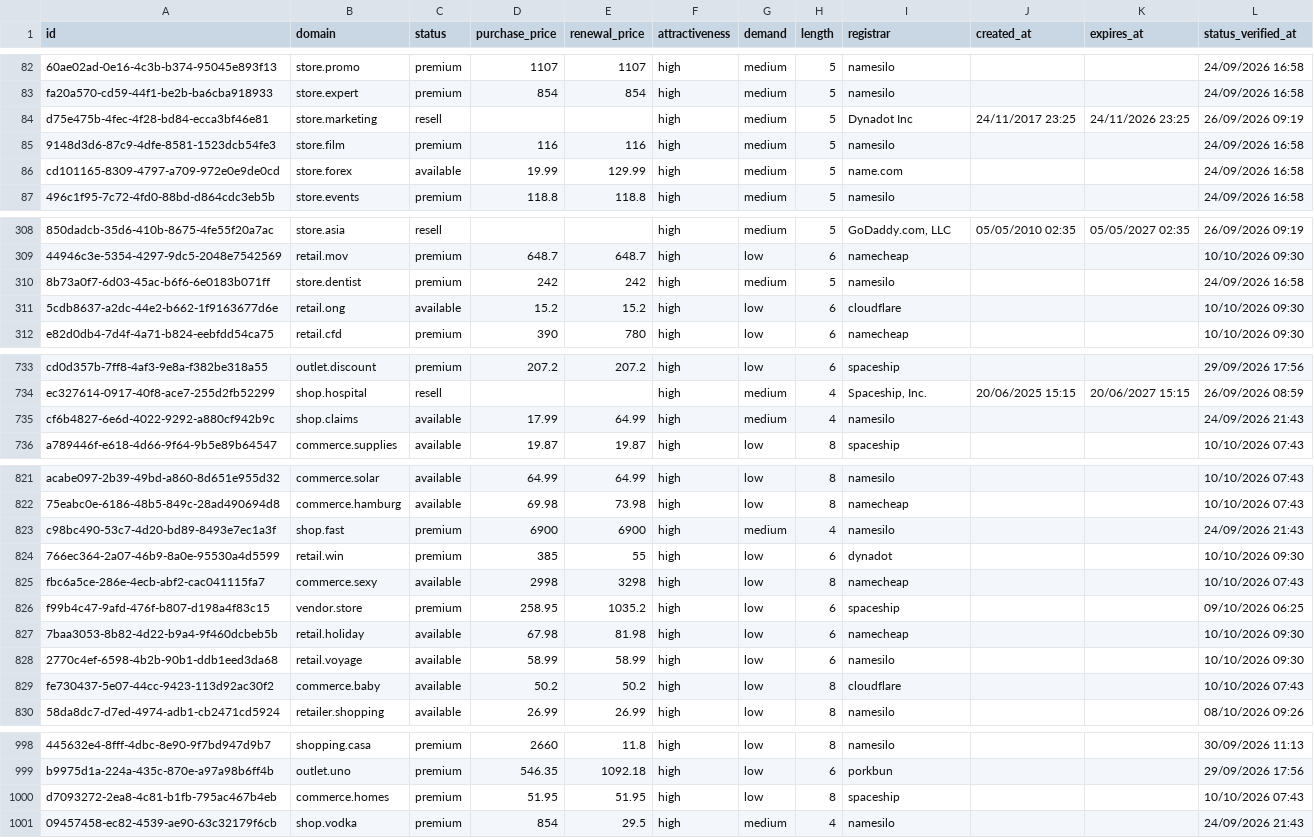
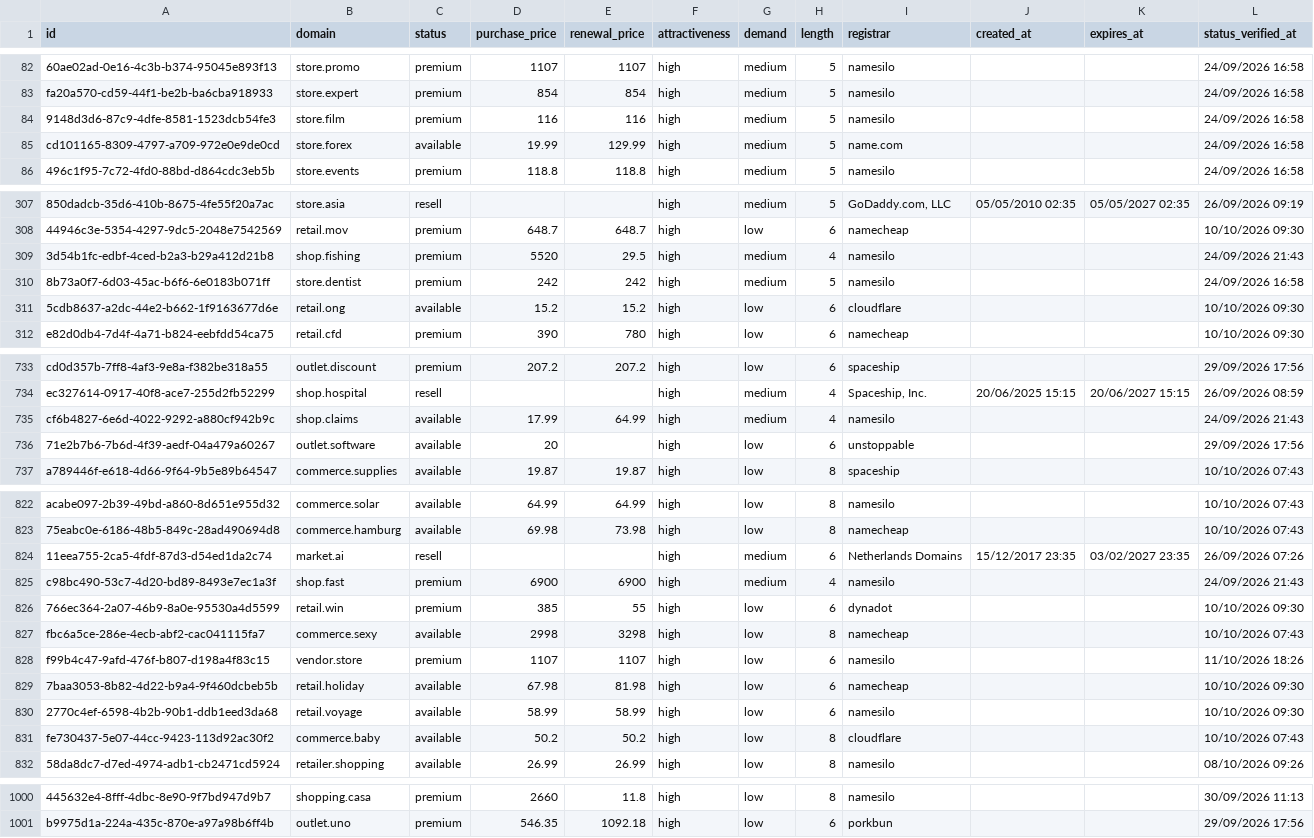
Before and after one commit to UniqueDomains/retail-oneword-domains, a CSV file: retail.csv, drawn as a sheet; only a part is shown, gaps mark what is left out; removed rows and columns are numbered as before the commit, all else as after; the diff names each change by its address in the sheet, - before the commit and + after, or states it on an @@ line.

Commit message:
Domains update

```diff
--- a/retail.csv
+++ b/retail.csv
-row 84: d75e475b-4fec-4f28-bd84-ecca3bf46e81 | store.marketing | resell |  |  | high | medium | 5 | Dynadot Inc | 24/11/2017 23:25 | 24/11/2026 23:25 | 26/09/2026 09:19
+row 309: 3d54b1fc-edbf-4ced-b2a3-b29a412d21b8 | shop.fishing | premium | 5520 | 29.5 | high | medium | 4 | namesilo |  |  | 24/09/2026 21:43
+row 736: 71e2b7b6-7b6d-4f39-aedf-04a479a60267 | outlet.software | available | 20 |  | high | low | 6 | unstoppable |  |  | 29/09/2026 17:56
+row 824: 11eea755-2ca5-4fdf-87d3-d54ed1da2c74 | market.ai | resell |  |  | high | medium | 6 | Netherlands Domains | 15/12/2017 23:35 | 03/02/2027 23:35 | 26/09/2026 07:26
-D828 (purchase_price): 258.95
+D828 (purchase_price): 1107
-E828 (renewal_price): 1035.2
+E828 (renewal_price): 1107
-I828 (registrar): spaceship
+I828 (registrar): namesilo
-L828 (status_verified_at): 09/10/2026 06:25
+L828 (status_verified_at): 11/10/2026 18:26
-row 1000: d7093272-2ea8-4c81-b1fb-795ac467b4eb | commerce.homes | premium | 51.95 | 51.95 | high | low | 8 | spaceship |  |  | 10/10/2026 07:43
-row 1001: 09457458-ec82-4539-ae90-63c32179f6cb | shop.vodka | premium | 854 | 29.5 | high | medium | 4 | namesilo |  |  | 24/09/2026 21:43
```
Also changed, not shown: 3 other files.
